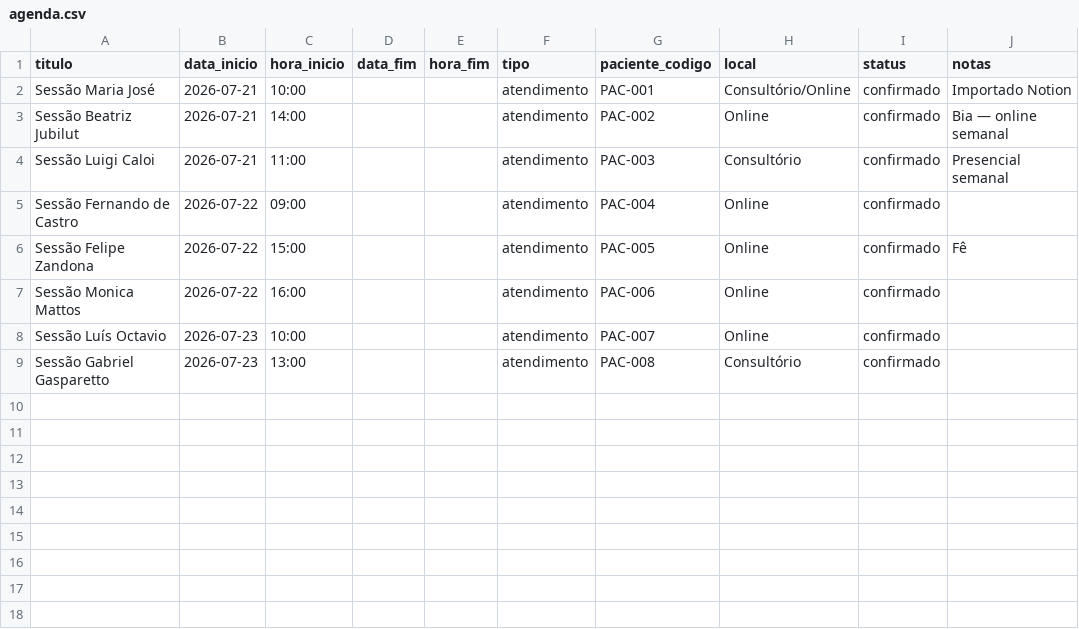
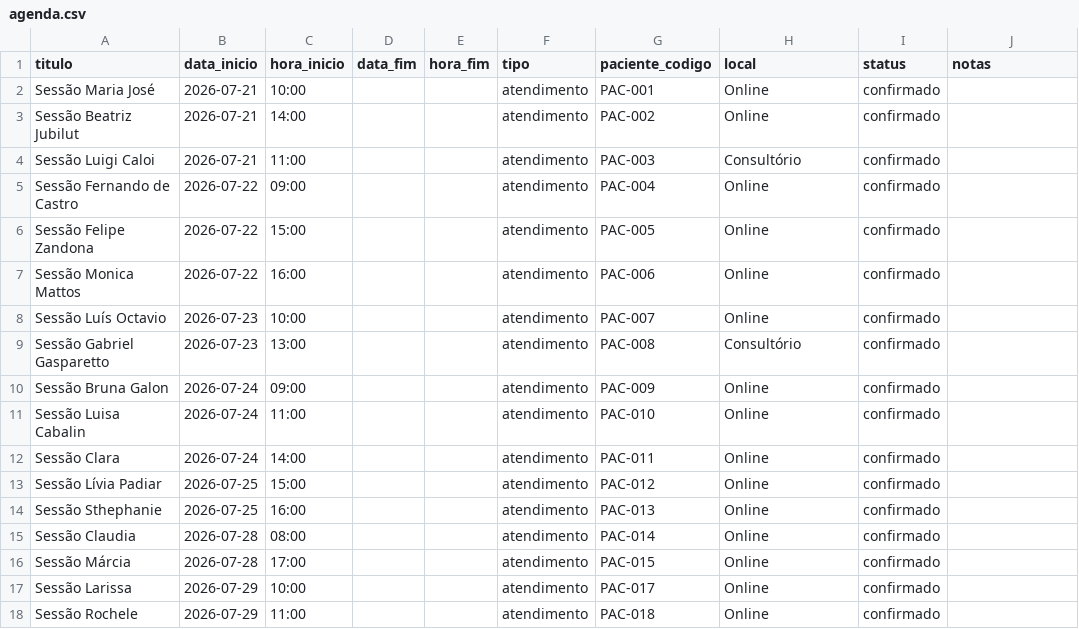
Before and after one commit to pripalomo-svg/home, a CSV file: organizacao/templates/agenda.csv, drawn as a sheet.

```diff
--- a/organizacao/templates/agenda.csv
+++ b/organizacao/templates/agenda.csv
@@ -1,7 +1,7 @@
 titulo;data_inicio;hora_inicio;data_fim;hora_fim;tipo;paciente_codigo;local;status;notas
-Sessão Maria José;2026-07-21;10:00;;;atendimento;PAC-001;Consultório/Online;confirmado;Importado Notion
-Sessão Beatriz Jubilut;2026-07-21;14:00;;;atendimento;PAC-002;Online;confirmado;Bia — online semanal
-Sessão Luigi Caloi;2026-07-21;11:00;;;atendimento;PAC-003;Consultório;confirmado;Presencial semanal
+Sessão Maria José;2026-07-21;10:00;;;atendimento;PAC-001;Online;confirmado;
+Sessão Beatriz Jubilut;2026-07-21;14:00;;;atendimento;PAC-002;Online;confirmado;
+Sessão Luigi Caloi;2026-07-21;11:00;;;atendimento;PAC-003;Consultório;confirmado;
 Sessão Fernando de Castro;2026-07-22;09:00;;;atendimento;PAC-004;Online;confirmado;
-Sessão Felipe Zandona;2026-07-22;15:00;;;atendimento;PAC-005;Online;confirmado;Fê
+Sessão Felipe Zandona;2026-07-22;15:00;;;atendimento;PAC-005;Online;confirmado;
 Sessão Monica Mattos;2026-07-22;16:00;;;atendimento;PAC-006;Online;confirmado;
@@ -9 +9,10 @@ Sessão Luís Octavio;2026-07-23;10:00;;;atendimento;PAC-007;Online;confirmado;
 Sessão Gabriel Gasparetto;2026-07-23;13:00;;;atendimento;PAC-008;Consultório;confirmado;
+Sessão Bruna Galon;2026-07-24;09:00;;;atendimento;PAC-009;Online;confirmado;
+Sessão Luisa Cabalin;2026-07-24;11:00;;;atendimento;PAC-010;Online;confirmado;
+Sessão Clara;2026-07-24;14:00;;;atendimento;PAC-011;Online;confirmado;
+Sessão Lívia Padiar;2026-07-25;15:00;;;atendimento;PAC-012;Online;confirmado;
+Sessão Sthephanie;2026-07-25;16:00;;;atendimento;PAC-013;Online;confirmado;
+Sessão Claudia;2026-07-28;08:00;;;atendimento;PAC-014;Online;confirmado;
+Sessão Márcia;2026-07-28;17:00;;;atendimento;PAC-015;Online;confirmado;
+Sessão Larissa;2026-07-29;10:00;;;atendimento;PAC-017;Online;confirmado;
+Sessão Rochele;2026-07-29;11:00;;;atendimento;PAC-018;Online;confirmado;
```
Also changed, not shown: organizacao/templates/atendimentos.csv, organizacao/templates/pacientes.csv, 3 other files.
